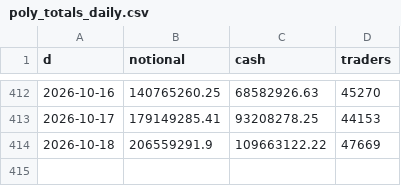
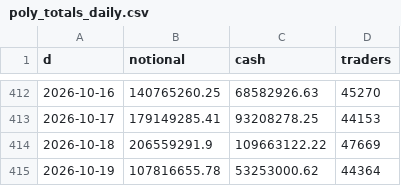
Before and after one commit to coreyjoshuamiller/prediction-market-public-metrics, a CSV file: data/poly_totals_daily.csv, drawn as a sheet; only a part is shown, gaps mark what is left out; the diff names each change by its address in the sheet, - before the commit and + after, or states it on an @@ line.

```diff
--- a/data/poly_totals_daily.csv
+++ b/data/poly_totals_daily.csv
+row 415: 2026-10-19 | 107816655.78 | 53253000.62 | 44364
```
Also changed, not shown: data/pmus_daily.csv, 11 other files.
